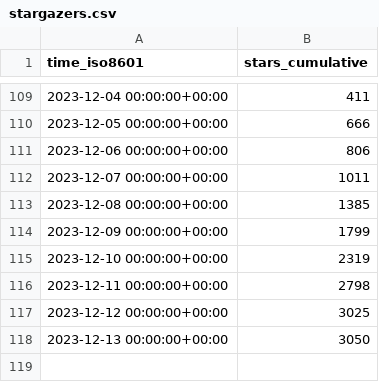
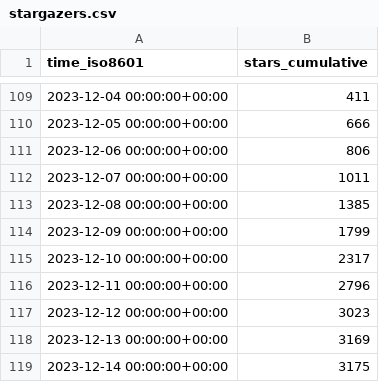
Before and after one commit to hokhyk/superduperdb, a CSV file: SuperDuperDB/superduperdb/ghrs-data/stargazers.csv, drawn as a sheet; only a part is shown, gaps mark what is left out.

```diff
--- a/SuperDuperDB/superduperdb/ghrs-data/stargazers.csv
+++ b/SuperDuperDB/superduperdb/ghrs-data/stargazers.csv
@@ -114,5 +114,6 @@ time_iso8601,stars_cumulative
 2023-12-09 00:00:00+00:00,1799
-2023-12-10 00:00:00+00:00,2319
-2023-12-11 00:00:00+00:00,2798
-2023-12-12 00:00:00+00:00,3025
-2023-12-13 00:00:00+00:00,3050
+2023-12-10 00:00:00+00:00,2317
+2023-12-11 00:00:00+00:00,2796
+2023-12-12 00:00:00+00:00,3023
+2023-12-13 00:00:00+00:00,3169
+2023-12-14 00:00:00+00:00,3175
```
Also changed, not shown: SuperDuperDB/superduperdb/ghrs-data/forks.csv.
